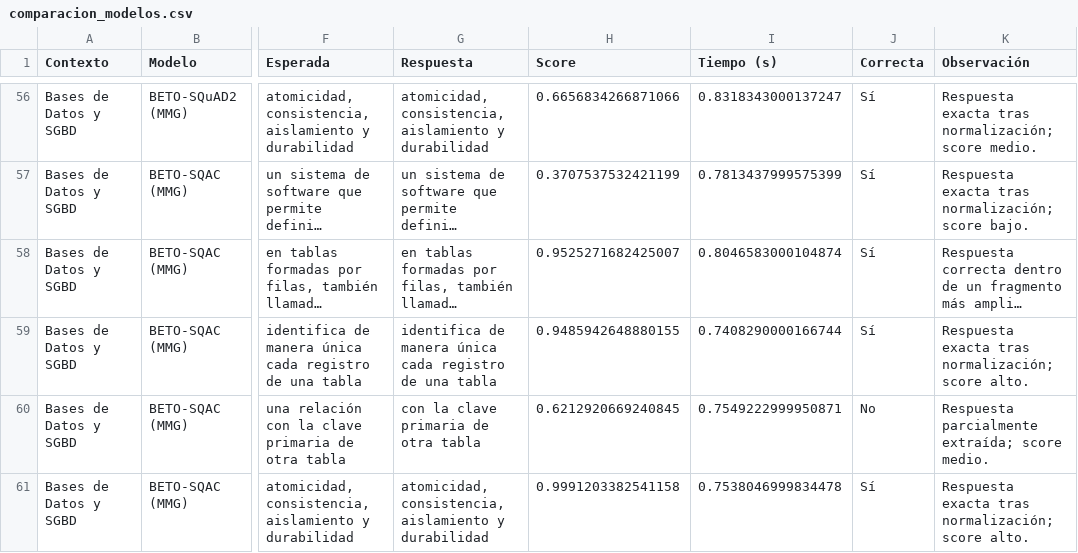
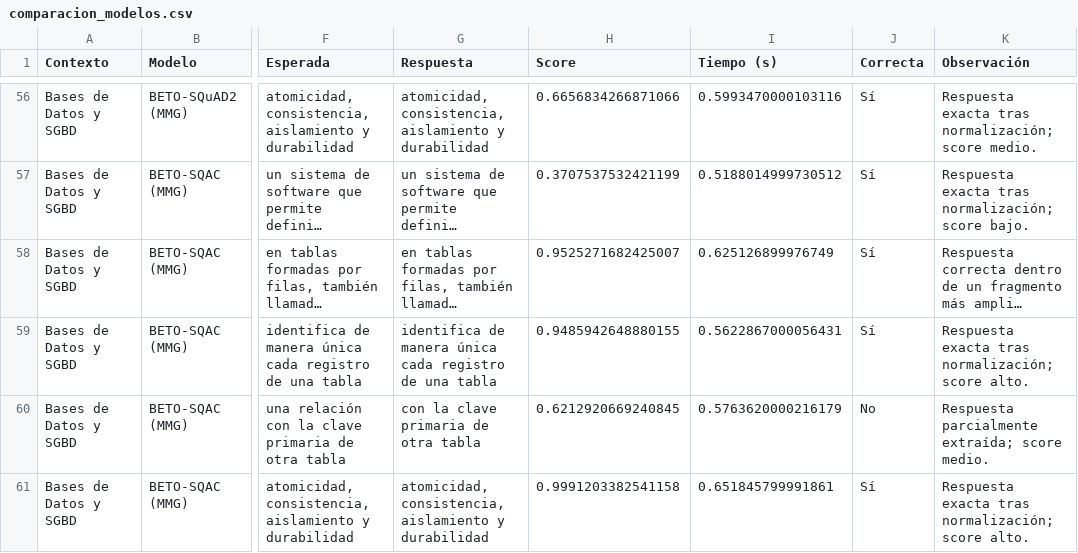
Before and after one commit to abner-rivas/Laboratorio---ML, a CSV file: results/comparacion_modelos.csv, drawn as a sheet; only a part is shown, gaps mark what is left out; long unchanged cells end in …; the diff covers the shown part only; the diff names each change by its address in the sheet, - before the commit and + after, or states it on an @@ line.

```diff
--- a/results/comparacion_modelos.csv
+++ b/results/comparacion_modelos.csv
-I56 (Tiempo (s)): 0.8318343000137247
+I56 (Tiempo (s)): 0.5993470000103116
-I57 (Tiempo (s)): 0.7813437999575399
+I57 (Tiempo (s)): 0.5188014999730512
-I58 (Tiempo (s)): 0.8046583000104874
+I58 (Tiempo (s)): 0.625126899976749
-I59 (Tiempo (s)): 0.7408290000166744
+I59 (Tiempo (s)): 0.5622867000056431
-I60 (Tiempo (s)): 0.7549222999950871
+I60 (Tiempo (s)): 0.5763620000216179
-I61 (Tiempo (s)): 0.7538046999834478
+I61 (Tiempo (s)): 0.651845799991861
```
Also changed, not shown: 54 edited cells elsewhere in this file, 1 other file.
